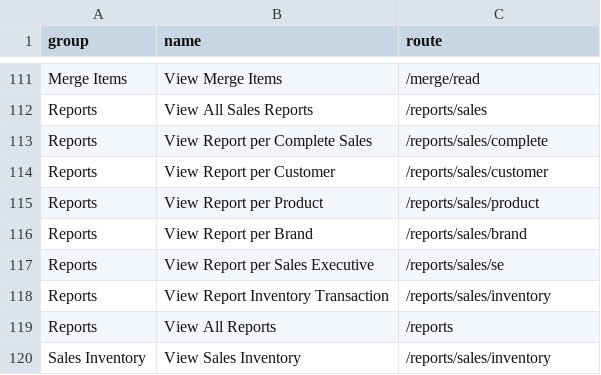
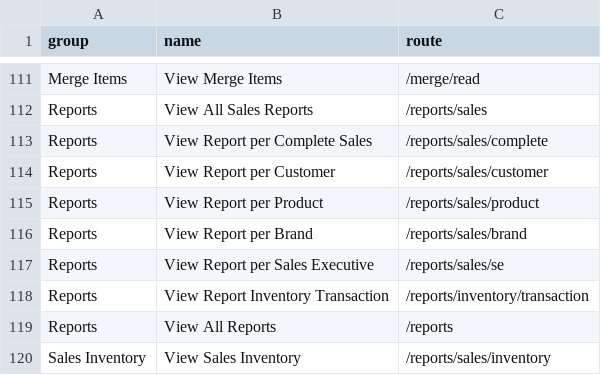
Before and after one commit to devhood/mean-erp, a CSV file: data/csv/permissions.csv, drawn as a sheet; only a part is shown, gaps mark what is left out.

Commit message:
fix reports

```diff
--- a/data/csv/permissions.csv
+++ b/data/csv/permissions.csv
@@ -117,3 +117,3 @@ group,name,route
 "Reports","View Report per Sales Executive","/reports/sales/se"
-"Reports","View Report Inventory Transaction","/reports/sales/inventory"
+"Reports","View Report Inventory Transaction","/reports/inventory/transaction"
 "Reports","View All Reports","/reports"
```
Also changed, not shown: 6 other files.
